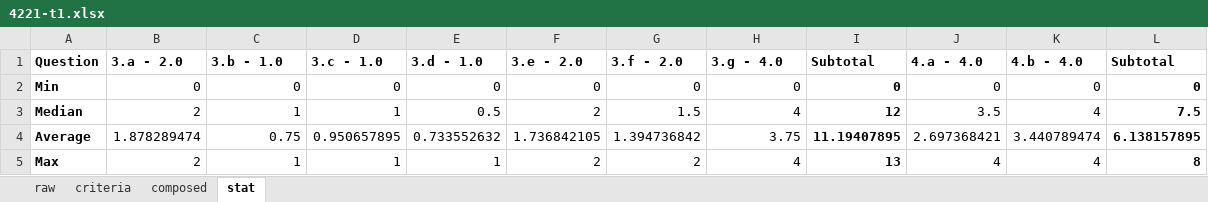
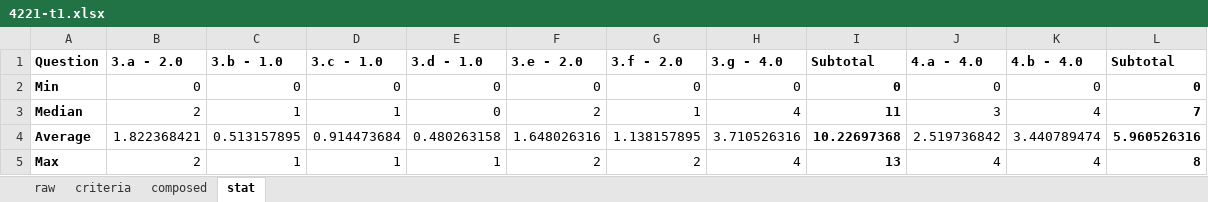
Before and after one commit to mark-h-meng/BT5110-tutorials, an Excel workbook: scripts/4221-t1.xlsx, sheet stat, drawn as a sheet; values as stored, in another font and other column widths than the file's, no borders; charts and pictures not drawn; the diff names each change by its address in the sheet, - before the commit and + after, or states it on an @@ line.

```diff
--- a/scripts/4221-t1.xlsx (sheet stat)
+++ b/scripts/4221-t1.xlsx (sheet stat)
-E3 (3.d - 1.0): 0.5
+E3 (3.d - 1.0): 0
-G3 (3.f - 2.0): 1.5
+G3 (3.f - 2.0): 1
-I3 (Subtotal): 12
+I3 (Subtotal): 11
-J3 (4.a - 4.0): 3.5
+J3 (4.a - 4.0): 3
-L3 (Subtotal): 7.5
+L3 (Subtotal): 7
-B4 (3.a - 2.0): 1.878289474
+B4 (3.a - 2.0): 1.822368421
-C4 (3.b - 1.0): 0.75
+C4 (3.b - 1.0): 0.513157895
-D4 (3.c - 1.0): 0.950657895
+D4 (3.c - 1.0): 0.914473684
-E4 (3.d - 1.0): 0.733552632
+E4 (3.d - 1.0): 0.480263158
-F4 (3.e - 2.0): 1.736842105
+F4 (3.e - 2.0): 1.648026316
-G4 (3.f - 2.0): 1.394736842
+G4 (3.f - 2.0): 1.138157895
-H4 (3.g - 4.0): 3.75
+H4 (3.g - 4.0): 3.710526316
-I4 (Subtotal): 11.19407895
+I4 (Subtotal): 10.22697368
-J4 (4.a - 4.0): 2.697368421
+J4 (4.a - 4.0): 2.519736842
-L4 (Subtotal): 6.138157895
+L4 (Subtotal): 5.960526316
```
Also changed, not shown: sheet composed, sheet criteria, sheet raw, charts or pictures, 1 other file.
